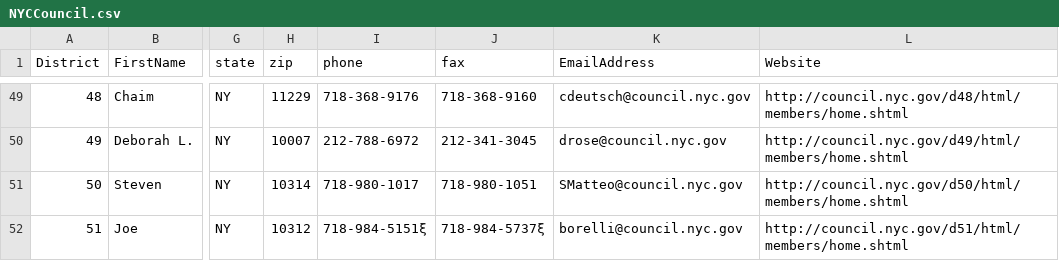
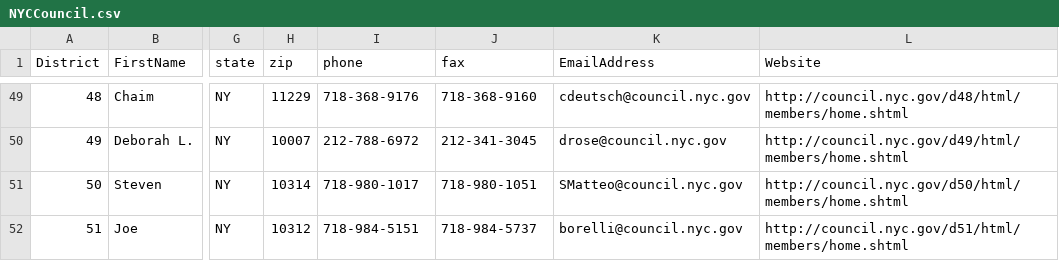
Before and after one commit to johnCbogil/v2, a CSV file: v3/v3/NYCCouncil.csv, drawn as a sheet; only a part is shown, gaps mark what is left out; the diff names each change by its address in the sheet, - before the commit and + after, or states it on an @@ line.

Commit message:
Added more tracking, closed more NYC data bugs

```diff
--- a/v3/v3/NYCCouncil.csv
+++ b/v3/v3/NYCCouncil.csv
-I52 (phone): 718-984-5151ξ
+I52 (phone): 718-984-5151
-J52 (fax): 718-984-5737ξ
+J52 (fax): 718-984-5737
```
Also changed, not shown: 6 other files.
